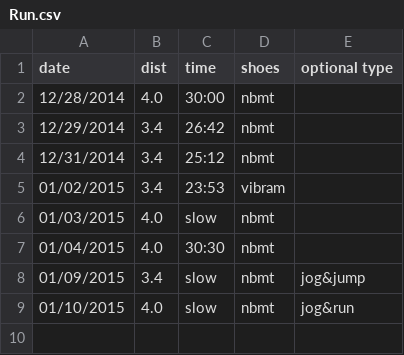
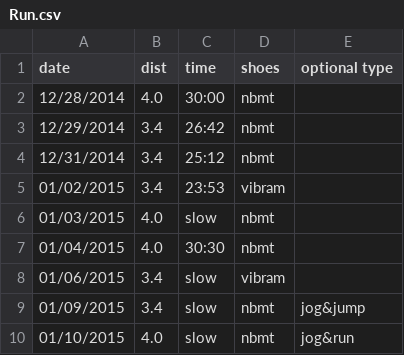
Before and after one commit to adarqui/daimyo, a CSV file: Bio/Run.csv, drawn as a sheet; the diff names each change by its address in the sheet, - before the commit and + after, or states it on an @@ line.

```diff
--- a/Bio/Run.csv
+++ b/Bio/Run.csv
+row 8: 01/06/2015 | 3.4 | slow | vibram
```
Also changed, not shown: 4 other files.
